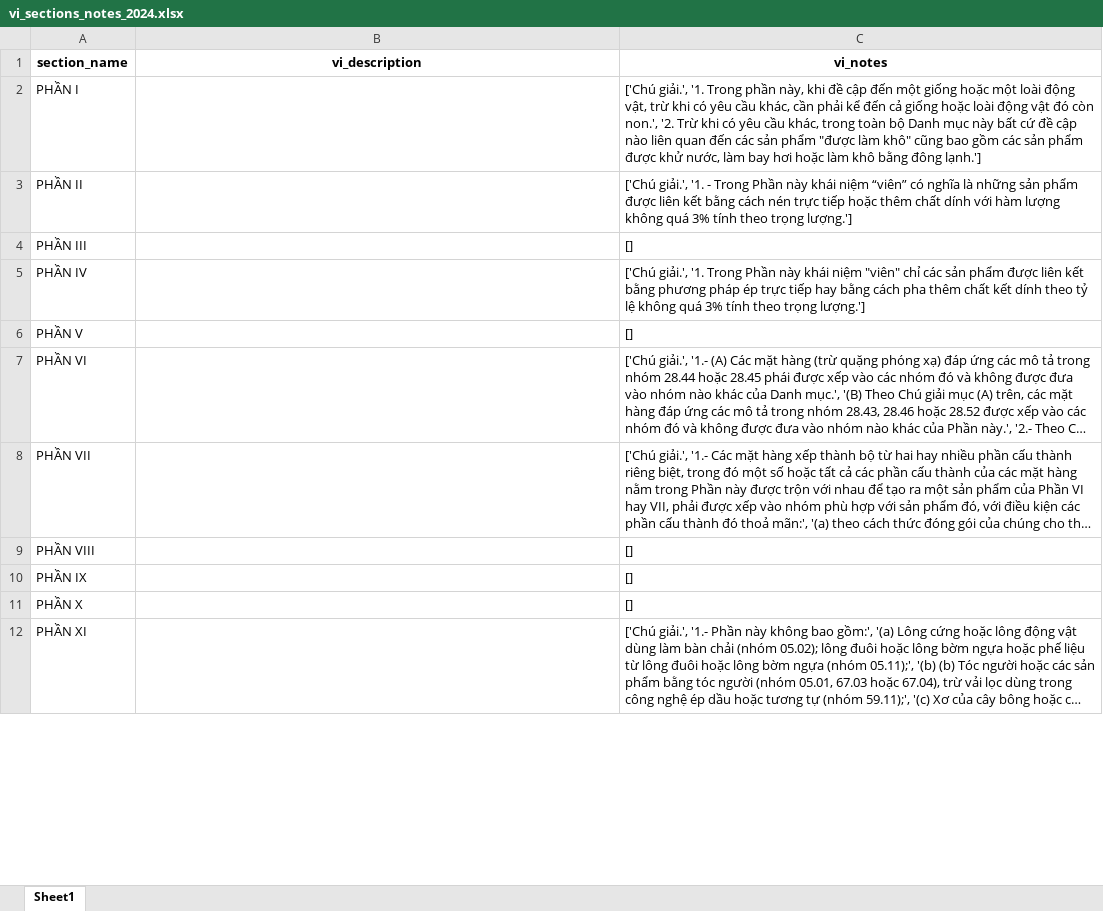
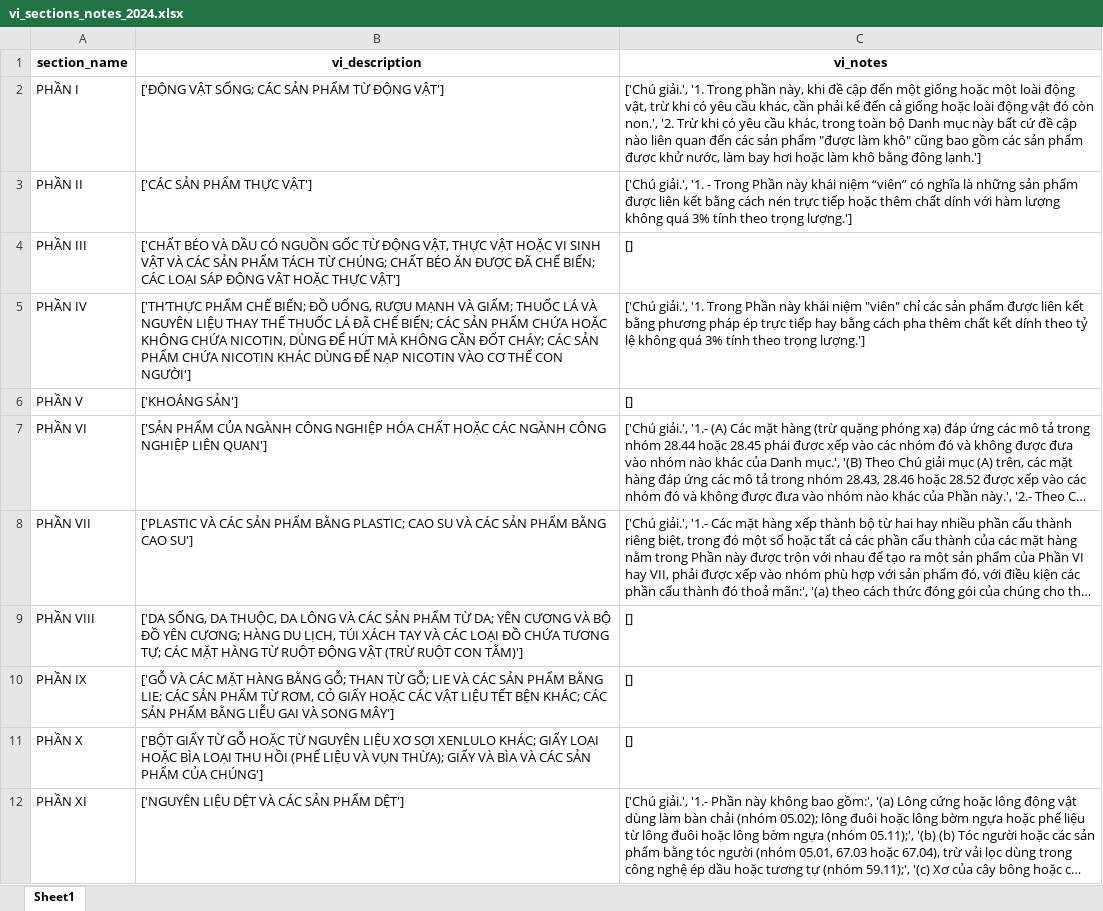
Before and after one commit to nguyenmanhcuong1291/uni_craw_tvpl, an Excel workbook: uni_craw_section_chapter_header/hsnote/vi_sections_notes_2024.xlsx, sheet Sheet1, drawn as a sheet; only a part is shown; long unchanged cells end in …; values as stored, in another font and other column widths than the file's, no borders; the diff covers the shown part only; the diff names each change by its address in the sheet, - before the commit and + after, or states it on an @@ line.

```diff
--- a/uni_craw_section_chapter_header/hsnote/vi_sections_notes_2024.xlsx (sheet Sheet1)
+++ b/uni_craw_section_chapter_header/hsnote/vi_sections_notes_2024.xlsx (sheet Sheet1)
-B2 (vi_description): (empty)
+B2 (vi_description): ['ĐỘNG VẬT SỐNG; CÁC SẢN PHẨM TỪ ĐỘNG VẬT']
-B3 (vi_description): (empty)
+B3 (vi_description): ['CÁC SẢN PHẨM THỰC VẬT']
-B4 (vi_description): (empty)
+B4 (vi_description): ['CHẤT BÉO VÀ DẦU CÓ NGUỒN GỐC TỪ ĐỘNG VẬT, THỰC VẬT HOẶC VI SINH VẬT VÀ CÁC SẢN PHẨM TÁCH TỪ CHÚNG; CHẤT BÉO ĂN ĐƯỢC ĐÃ CHẾ BIẾN; CÁC LOẠI SÁP ĐỘNG VẬT HOẶC THỰC VẬT']
-B5 (vi_description): (empty)
+B5 (vi_description): ['TH’THỰC PHẨM CHẾ BIẾN; ĐỒ UỐNG, RƯỢU MẠNH VÀ GIẤM; THUỐC LÁ VÀ NGUYÊN LIỆU THAY THẾ THUỐC LÁ ĐÃ CHẾ BIẾN; CÁC SẢN PHẨM CHỨA HOẶC KHÔNG CHỨA NICOTIN, DÙNG ĐỂ HÚT MÀ KHÔNG CẦN ĐỐT CHÁY; CÁC SẢN PHẨM CHỨA NICOTIN KHÁC DÙNG ĐỂ NẠP NICOTIN VÀO CƠ THỂ CON NGƯỜI']
-B6 (vi_description): (empty)
+B6 (vi_description): ['KHOÁNG SẢN']
-B7 (vi_description): (empty)
+B7 (vi_description): ['SẢN PHẨM CỦA NGÀNH CÔNG NGHIỆP HÓA CHẤT HOẶC CÁC NGÀNH CÔNG NGHIỆP LIÊN QUAN']
-B8 (vi_description): (empty)
+B8 (vi_description): ['PLASTIC VÀ CÁC SẢN PHẨM BẰNG PLASTIC; CAO SU VÀ CÁC SẢN PHẨM BẰNG CAO SU']
-B9 (vi_description): (empty)
+B9 (vi_description): ['DA SỐNG, DA THUỘC, DA LÔNG VÀ CÁC SẢN PHẨM TỪ DA; YÊN CƯƠNG VÀ BỘ ĐỒ YÊN CƯƠNG; HÀNG DU LỊCH, TÚI XÁCH TAY VÀ CÁC LOẠI ĐỒ CHỨA TƯƠNG TỰ; CÁC MẶT HÀNG TỪ RUỘT ĐỘNG VẬT (TRỪ RUỘT CON TẰM)']
-B10 (vi_description): (empty)
+B10 (vi_description): ['GỖ VÀ CÁC MẶT HÀNG BẰNG GỖ; THAN TỪ GỖ; LIE VÀ CÁC SẢN PHẨM BẰNG LIE; CÁC SẢN PHẨM TỪ RƠM, CỎ GIẤY HOẶC CÁC VẬT LIỆU TẾT BỆN KHÁC; CÁC SẢN PHẨM BẰNG LIỄU GAI VÀ SONG MÂY']
-B11 (vi_description): (empty)
+B11 (vi_description): ['BỘT GIẤY TỪ GỖ HOẶC TỪ NGUYÊN LIỆU XƠ SỢI XENLULO KHÁC; GIẤY LOẠI HOẶC BÌA LOẠI THU HỒI (PHẾ LIỆU VÀ VỤN THỪA); GIẤY VÀ BÌA VÀ CÁC SẢN PHẨM CỦA CHÚNG']
-B12 (vi_description): (empty)
+B12 (vi_description): ['NGUYÊN LIỆU DỆT VÀ CÁC SẢN PHẨM DỆT']
```
Also changed, not shown: 10 edited cells elsewhere in this sheet, uni_craw_section_chapter_header/hsnote/vi_chapters_notes_2024.xlsx, 4 other files.
